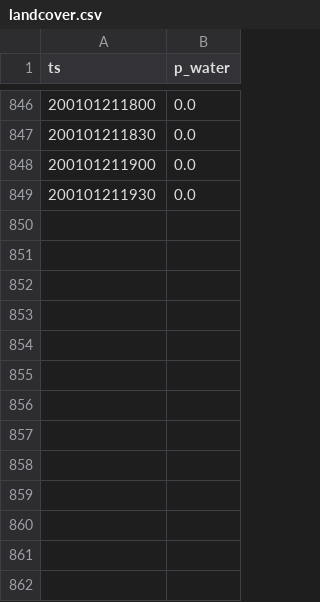
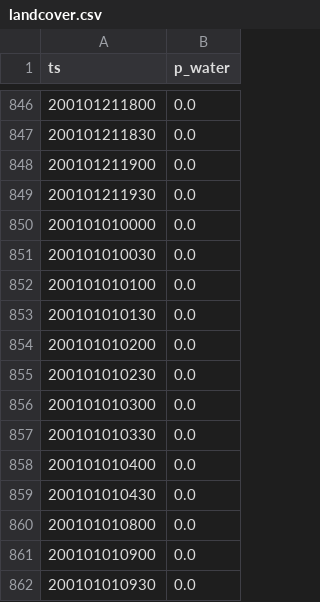
Before and after one commit to ktmall07/FluxCourseProject, a CSV file: data/landcover.csv, drawn as a sheet; only a part is shown, gaps mark what is left out.

Commit message:
update calc_landcover to handle multiple kmls

```diff
--- a/data/landcover.csv
+++ b/data/landcover.csv
@@ -849 +849,14 @@ ts,p_water
 200101211930,0.0
+200101010000,0.0
+200101010030,0.0
+200101010100,0.0
+200101010130,0.0
+200101010200,0.0
+200101010230,0.0
+200101010300,0.0
+200101010330,0.0
+200101010400,0.0
+200101010430,0.0
+200101010800,0.0
+200101010900,0.0
+200101010930,0.0
```
Also changed, not shown: 3 other files.
